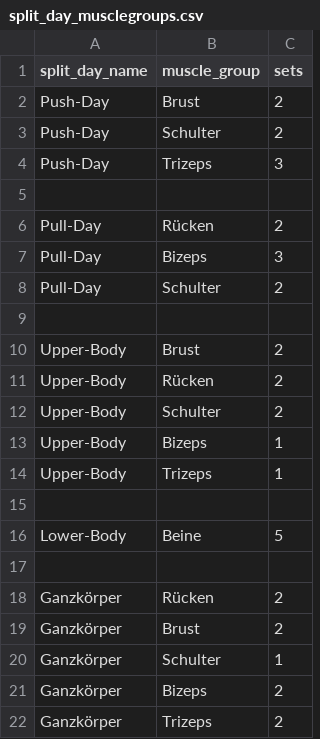
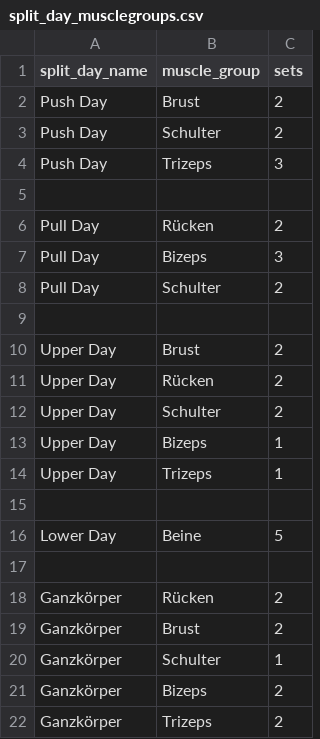
Before and after one commit to Joooohann/KellerGym, a CSV file: split_day_musclegroups.csv, drawn as a sheet.

```diff
--- a/split_day_musclegroups.csv
+++ b/split_day_musclegroups.csv
@@ -1,17 +1,17 @@
 split_day_name,muscle_group,sets
-Push-Day,Brust,2
-Push-Day,Schulter,2
-Push-Day,Trizeps,3
+Push Day,Brust,2
+Push Day,Schulter,2
+Push Day,Trizeps,3
 
-Pull-Day,Rücken,2
-Pull-Day,Bizeps,3
-Pull-Day,Schulter,2
+Pull Day,Rücken,2
+Pull Day,Bizeps,3
+Pull Day,Schulter,2
 
-Upper-Body,Brust,2
-Upper-Body,Rücken,2
-Upper-Body,Schulter,2
-Upper-Body,Bizeps,1
-Upper-Body,Trizeps,1
+Upper Day,Brust,2
+Upper Day,Rücken,2
+Upper Day,Schulter,2
+Upper Day,Bizeps,1
+Upper Day,Trizeps,1
 
-Lower-Body,Beine,5
+Lower Day,Beine,5
 
```
Also changed, not shown: exercises.csv, split_templates.csv, 2 other files.
